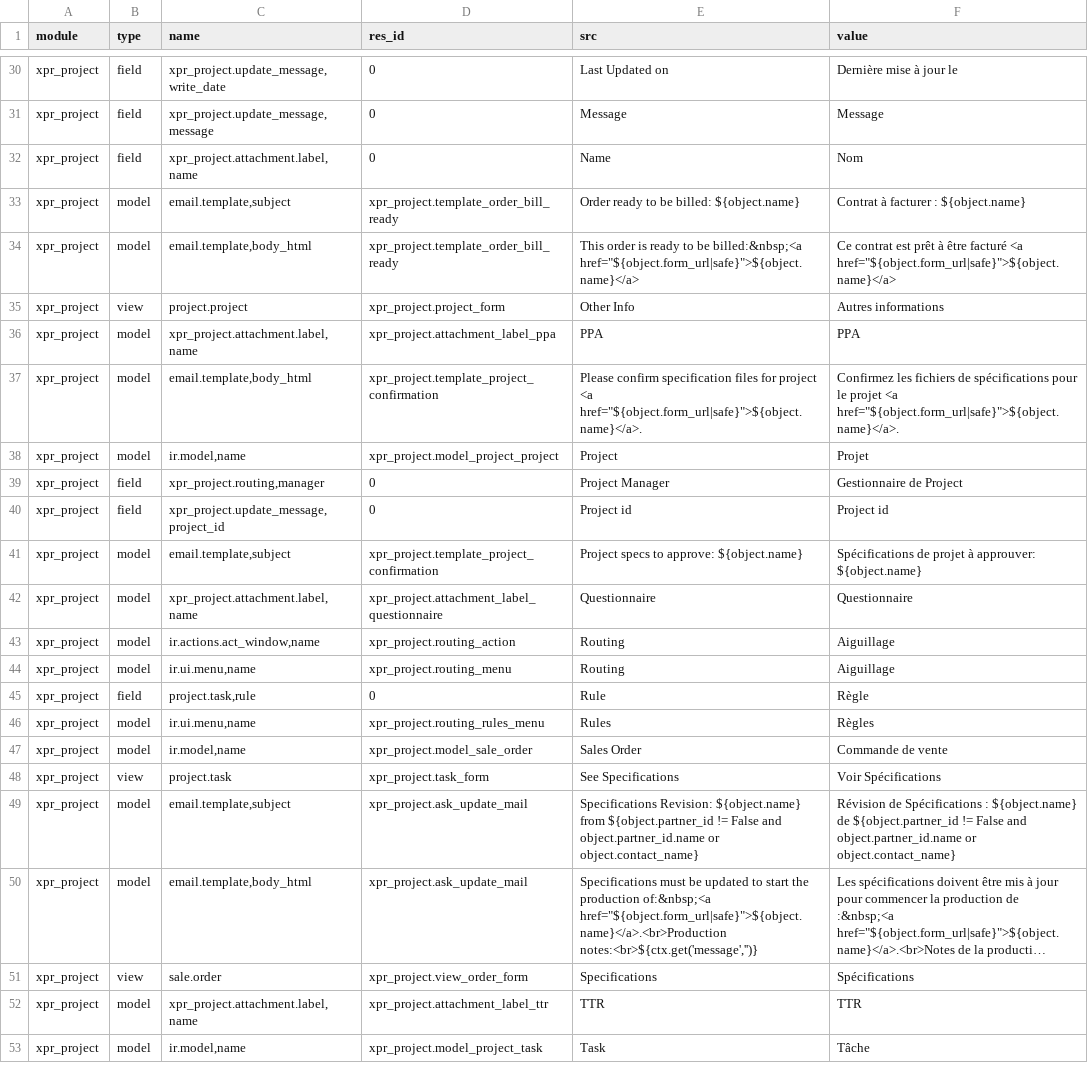
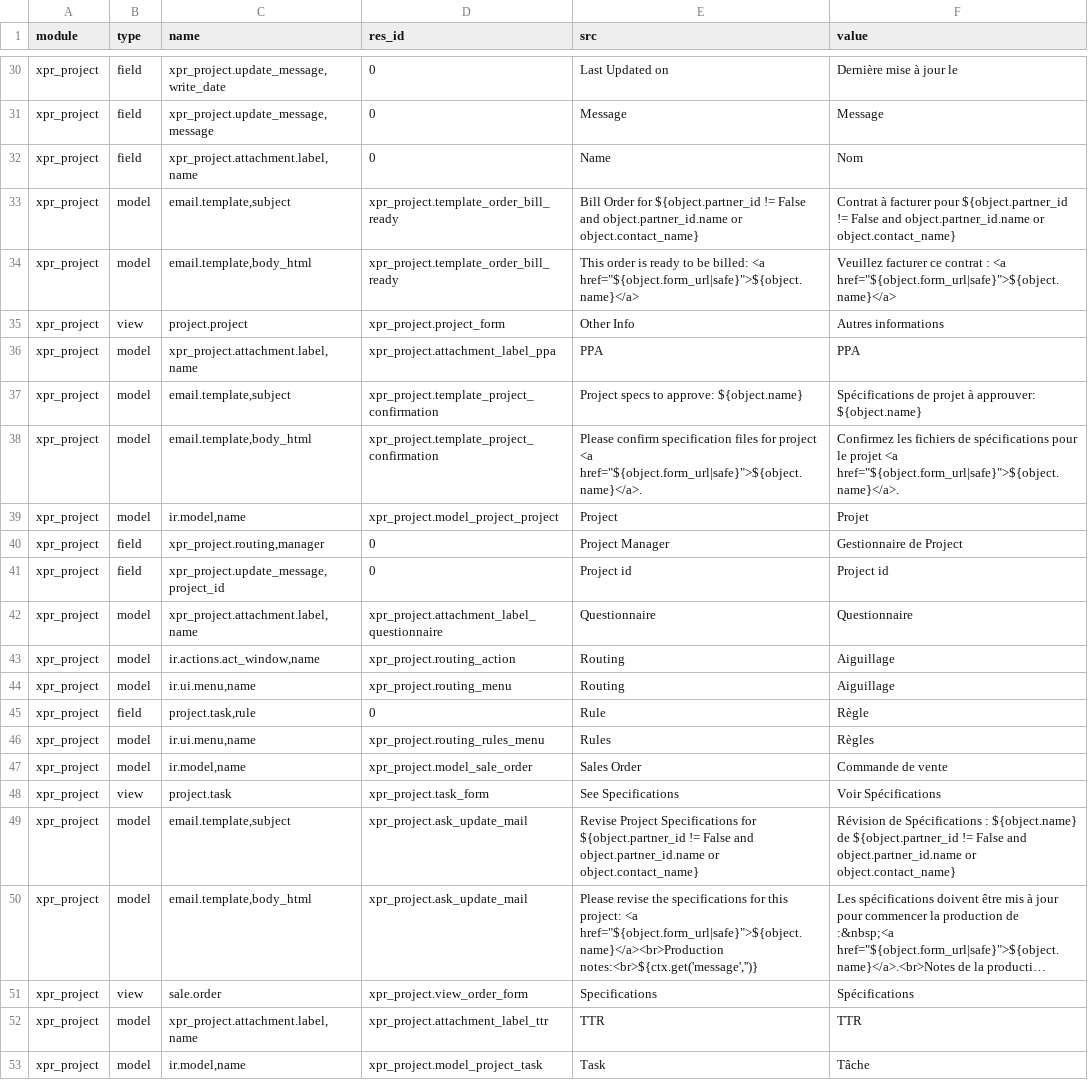
Before and after one commit to Xprima-ERP/odoo_addons, a CSV file: xpr_project/i18n/fr_FR.csv, drawn as a sheet; only a part is shown, gaps mark what is left out; long unchanged cells end in …; the diff names each change by its address in the sheet, - before the commit and + after, or states it on an @@ line.

```diff
--- a/xpr_project/i18n/fr_FR.csv
+++ b/xpr_project/i18n/fr_FR.csv
-E33 (src): Order ready to be billed: ${object.name}
+E33 (src): Bill Order for ${object.partner_id != False and object.partner_id.name or object.contact_name}
-F33 (value): …à facturer : ${object.name}
+F33 (value): …à facturer pour ${object.partner_id != False and object.partner_id.name or object.contact_name}
-E34 (src): …to be billed:&nbsp;<a href="${object.form_url|safe}">${object.name}</a>
+E34 (src): …to be billed: <a href="${object.form_url|safe}">${object.name}</a>
-F34 (value): Ce contrat est prêt à être facturé <a href="${object.form_url|safe}">${object.name}</a>
+F34 (value): Veuillez facturer ce contrat : <a href="${object.form_url|safe}">${object.name}</a>
@@ row 41 moved to row 37: xpr_project @@
-E49 (src): Specifications Revision: ${object.name} from ${object.partner_id !=…
+E49 (src): Revise Project Specifications for ${object.partner_id !=…
-E50 (src): Specifications must be updated to start the production of:&nbsp;<a href="${object.form_url|safe}">${object.name}</a>.<br>Production notes:<br>${ctx.get('message','')}
+E50 (src): Please revise the specifications for this project: <a href="${object.form_url|safe}">${object.name}</a><br>Production notes:<br>${ctx.get('message','')}
```
Also changed, not shown: xpr_csi_program/i18n/fr_FR.csv, xpr_sale_process/i18n/fr_FR.csv.
